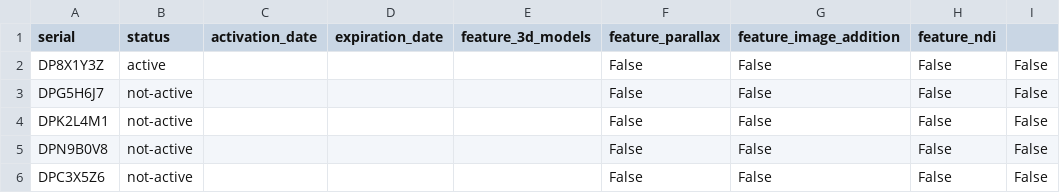
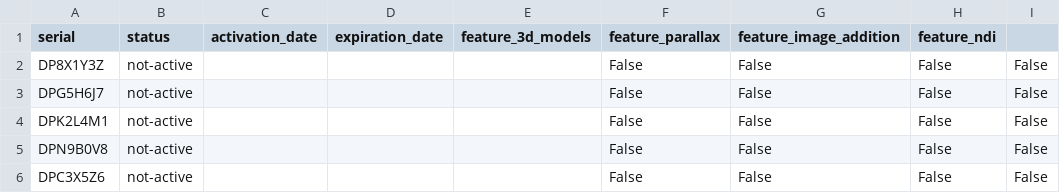
Before and after one commit to marcodalpont/dp-biotech-server, a CSV file: database.csv, drawn as a sheet; only a part is shown.

Commit message:
Update database.csv

```diff
--- a/database.csv
+++ b/database.csv
@@ -1,3 +1,3 @@
 serial,status,activation_date,expiration_date,feature_3d_models,feature_parallax,feature_image_addition,feature_ndi
-DP8X1Y3Z,active,,,,False,False,False,False
+DP8X1Y3Z,not-active,,,,False,False,False,False
 DPG5H6J7,not-active,,,,False,False,False,False
```
